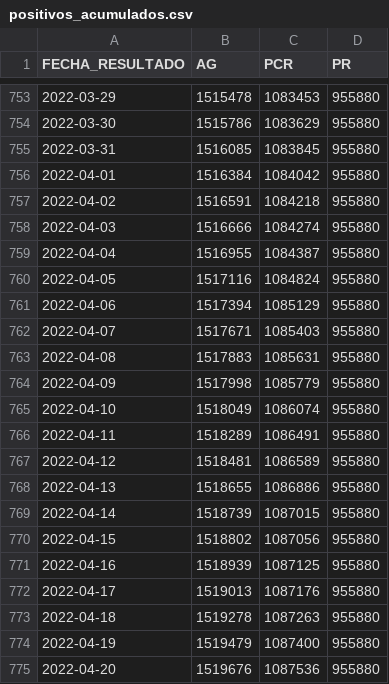
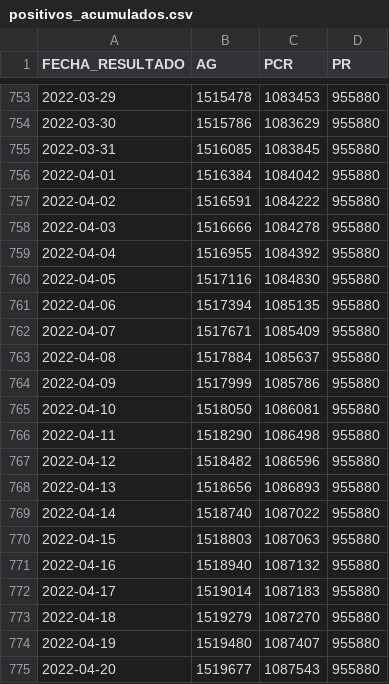
Before and after one commit to annaabsi/git-scraper-covid19, a CSV file: resultados/positivos_acumulados.csv, drawn as a sheet; only a part is shown, gaps mark what is left out; the diff covers the shown part only.

```diff
--- a/resultados/positivos_acumulados.csv
+++ b/resultados/positivos_acumulados.csv
@@ -756,20 +756,20 @@ FECHA_RESULTADO,AG,PCR,PR
 2022-04-01,1516384,1084042,955880
-2022-04-02,1516591,1084218,955880
-2022-04-03,1516666,1084274,955880
-2022-04-04,1516955,1084387,955880
-2022-04-05,1517116,1084824,955880
-2022-04-06,1517394,1085129,955880
-2022-04-07,1517671,1085403,955880
-2022-04-08,1517883,1085631,955880
-2022-04-09,1517998,1085779,955880
-2022-04-10,1518049,1086074,955880
-2022-04-11,1518289,1086491,955880
-2022-04-12,1518481,1086589,955880
-2022-04-13,1518655,1086886,955880
-2022-04-14,1518739,1087015,955880
-2022-04-15,1518802,1087056,955880
-2022-04-16,1518939,1087125,955880
-2022-04-17,1519013,1087176,955880
-2022-04-18,1519278,1087263,955880
-2022-04-19,1519479,1087400,955880
-2022-04-20,1519676,1087536,955880
+2022-04-02,1516591,1084222,955880
+2022-04-03,1516666,1084278,955880
+2022-04-04,1516955,1084392,955880
+2022-04-05,1517116,1084830,955880
+2022-04-06,1517394,1085135,955880
+2022-04-07,1517671,1085409,955880
+2022-04-08,1517884,1085637,955880
+2022-04-09,1517999,1085786,955880
+2022-04-10,1518050,1086081,955880
+2022-04-11,1518290,1086498,955880
+2022-04-12,1518482,1086596,955880
+2022-04-13,1518656,1086893,955880
+2022-04-14,1518740,1087022,955880
+2022-04-15,1518803,1087063,955880
+2022-04-16,1518940,1087132,955880
+2022-04-17,1519014,1087183,955880
+2022-04-18,1519279,1087270,955880
+2022-04-19,1519480,1087407,955880
+2022-04-20,1519677,1087543,955880
```
Also changed, not shown: 1 added row and 46 edited cells elsewhere in this file, resultados/positivos_departamentos/arequipa.csv, resultados/positivos_departamentos/cajamarca.csv, 20 other files.
